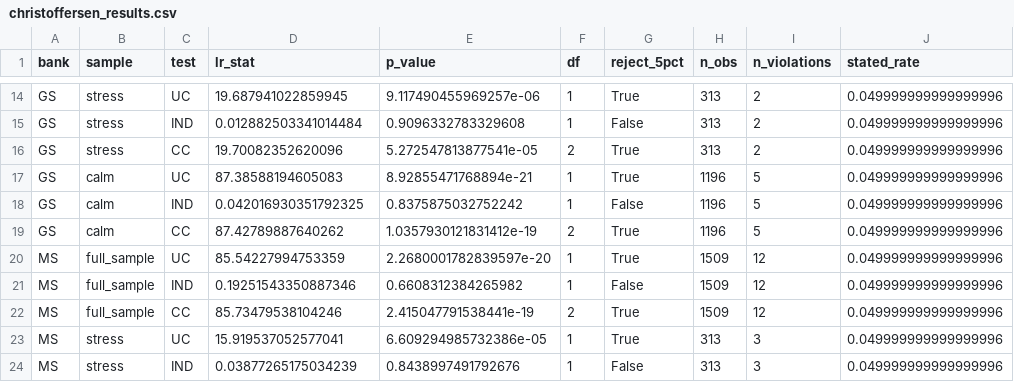
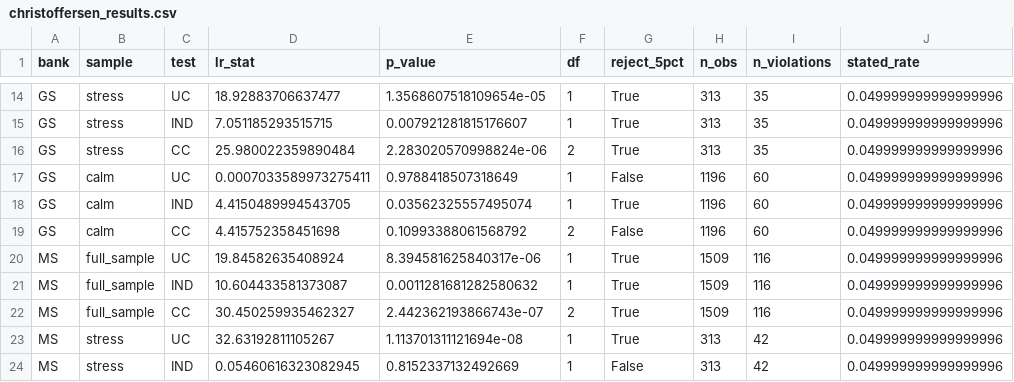
Before and after one commit to rxj0102/var-confidence-audit, a CSV file: data/processed/christoffersen_results.csv, drawn as a sheet; only a part is shown, gaps mark what is left out; the diff covers the shown part only; the diff names each change by its address in the sheet, - before the commit and + after, or states it on an @@ line.

```diff
--- a/data/processed/christoffersen_results.csv
+++ b/data/processed/christoffersen_results.csv
-D14 (lr_stat): 19.687941022859945
+D14 (lr_stat): 18.92883706637477
-E14 (p_value): 9.117490455969257e-06
+E14 (p_value): 1.3568607518109654e-05
-I14:I16 (n_violations): 2
+I14:I16 (n_violations): 35
-D15 (lr_stat): 0.012882503341014484
+D15 (lr_stat): 7.051185293515715
-E15 (p_value): 0.9096332783329608
+E15 (p_value): 0.007921281815176607
-G15 (reject_5pct): False
+G15 (reject_5pct): True
-D16 (lr_stat): 19.70082352620096
+D16 (lr_stat): 25.980022359890484
-E16 (p_value): 5.272547813877541e-05
+E16 (p_value): 2.283020570998824e-06
-D17 (lr_stat): 87.38588194605083
+D17 (lr_stat): 0.0007033589973275411
-E17 (p_value): 8.92855471768894e-21
+E17 (p_value): 0.9788418507318649
-G17 (reject_5pct): True
+G17 (reject_5pct): False
-I17:I19 (n_violations): 5
+I17:I19 (n_violations): 60
-D18 (lr_stat): 0.042016930351792325
+D18 (lr_stat): 4.4150489994543705
-E18 (p_value): 0.8375875032752242
+E18 (p_value): 0.03562325557495074
-G18 (reject_5pct): False
+G18 (reject_5pct): True
-D19 (lr_stat): 87.42789887640262
+D19 (lr_stat): 4.415752358451698
-E19 (p_value): 1.0357930121831412e-19
+E19 (p_value): 0.10993388061568792
-G19 (reject_5pct): True
+G19 (reject_5pct): False
-D20 (lr_stat): 85.54227994753359
+D20 (lr_stat): 19.84582635408924
-E20 (p_value): 2.2680001782839597e-20
+E20 (p_value): 8.394581625840317e-06
-I20:I22 (n_violations): 12
+I20:I22 (n_violations): 116
-D21 (lr_stat): 0.19251543350887346
+D21 (lr_stat): 10.604433581373087
-E21 (p_value): 0.6608312384265982
+E21 (p_value): 0.0011281681282580632
-G21 (reject_5pct): False
+G21 (reject_5pct): True
-D22 (lr_stat): 85.73479538104246
+D22 (lr_stat): 30.450259935462327
-E22 (p_value): 2.415047791538441e-19
+E22 (p_value): 2.442362193866743e-07
-D23 (lr_stat): 15.919537052577041
+D23 (lr_stat): 32.63192811105267
-E23 (p_value): 6.609294985732386e-05
+E23 (p_value): 1.113701311121694e-08
-I23:I24 (n_violations): 3
+I23:I24 (n_violations): 42
-D24 (lr_stat): 0.03877265175034239
+D24 (lr_stat): 0.05460616323082945
-E24 (p_value): 0.8438997491792676
+E24 (p_value): 0.8152337132492669
```
Also changed, not shown: 117 edited cells elsewhere in this file, data/processed/cross_bank_comparison.csv, data/processed/daily_violations.csv, 24 other files.
